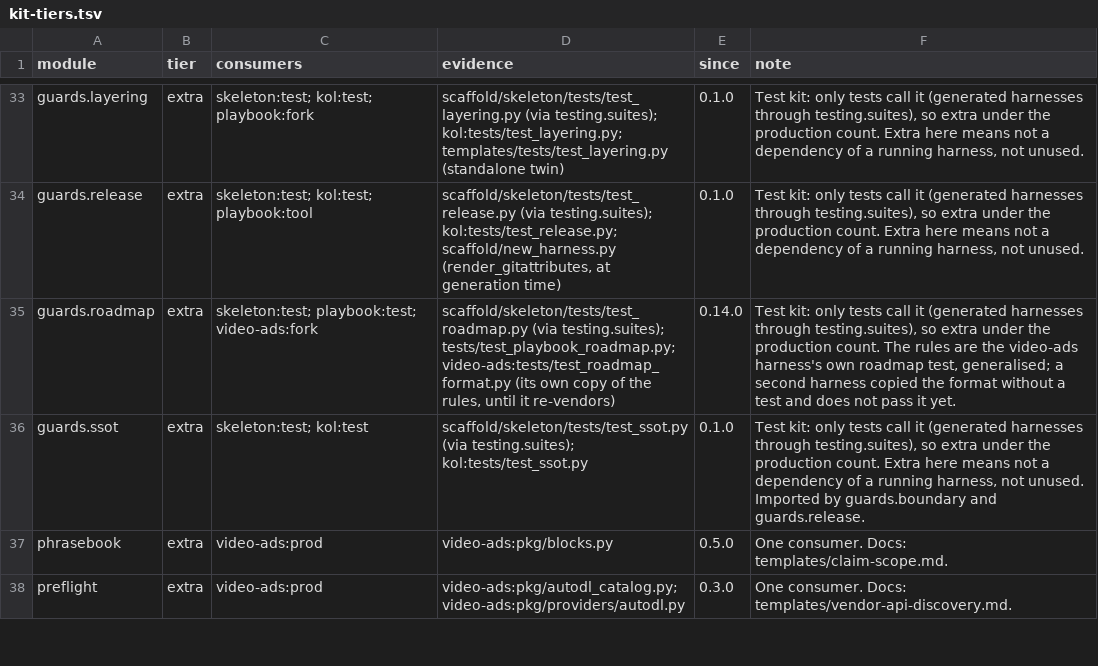
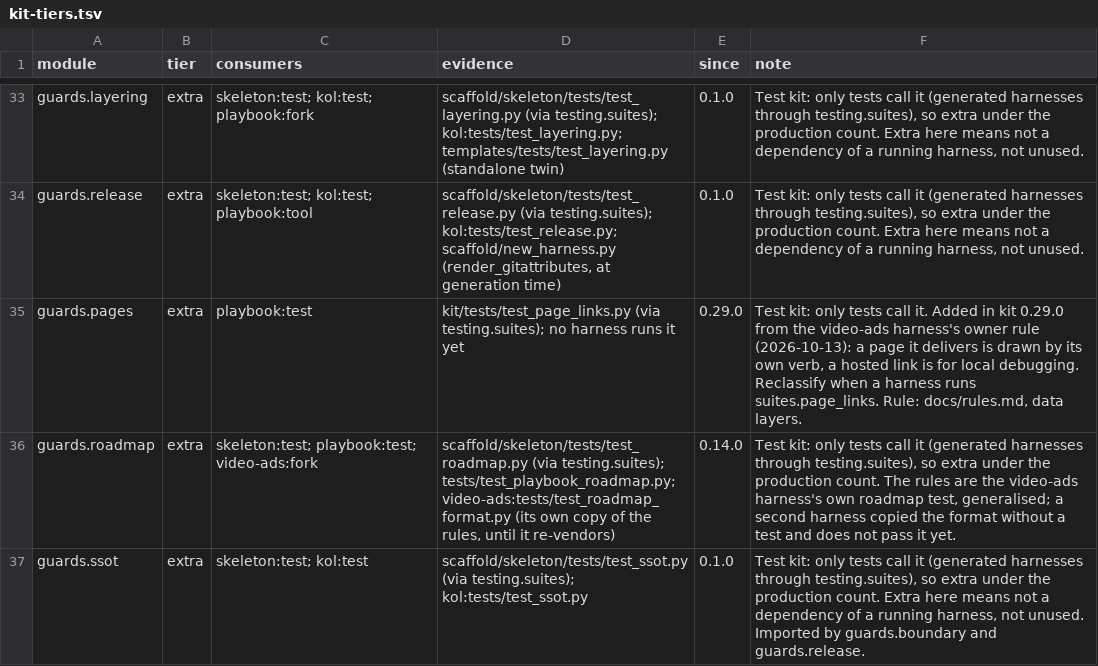
Before and after one commit to thaddeus-builds/skill-pack-playbook, a TSV file: kit-tiers.tsv, drawn as a sheet; only a part is shown, gaps mark what is left out; the shorter side is filled out with more unchanged rows.

```diff
--- a/kit-tiers.tsv
+++ b/kit-tiers.tsv
@@ -34,2 +34,3 @@ guards.layering	extra	skeleton:test; kol:test; playbook:fork	scaffold/skeleton/t
 guards.release	extra	skeleton:test; kol:test; playbook:tool	scaffold/skeleton/tests/test_release.py (via testing.suites); kol:tests/test_release.py; scaffold/new_harness.py (render_gitattributes, at generation time)	0.1.0	Test kit: only tests call it (generated harnesses through testing.suites), so extra under the production count. Extra here means not a dependency of a running harness, not unused.
+guards.pages	extra	playbook:test	kit/tests/test_page_links.py (via testing.suites); no harness runs it yet	0.29.0	Test kit: only tests call it. Added in kit 0.29.0 from the video-ads harness's owner rule (2026-10-13): a page it delivers is drawn by its own verb, a hosted link is for local debugging. Reclassify when a harness runs suites.page_links. Rule: docs/rules.md, data layers.
 guards.roadmap	extra	skeleton:test; playbook:test; video-ads:fork	scaffold/skeleton/tests/test_roadmap.py (via testing.suites); tests/test_playbook_roadmap.py; video-ads:tests/test_roadmap_format.py (its own copy of the rules, until it re-vendors)	0.14.0	Test kit: only tests call it (generated harnesses through testing.suites), so extra under the production count. The rules are the video-ads harness's own roadmap test, generalised; a second harness copied the format without a test and does not pass it yet.
```
Also changed, not shown: kit/packs.tsv, 9 other files.
